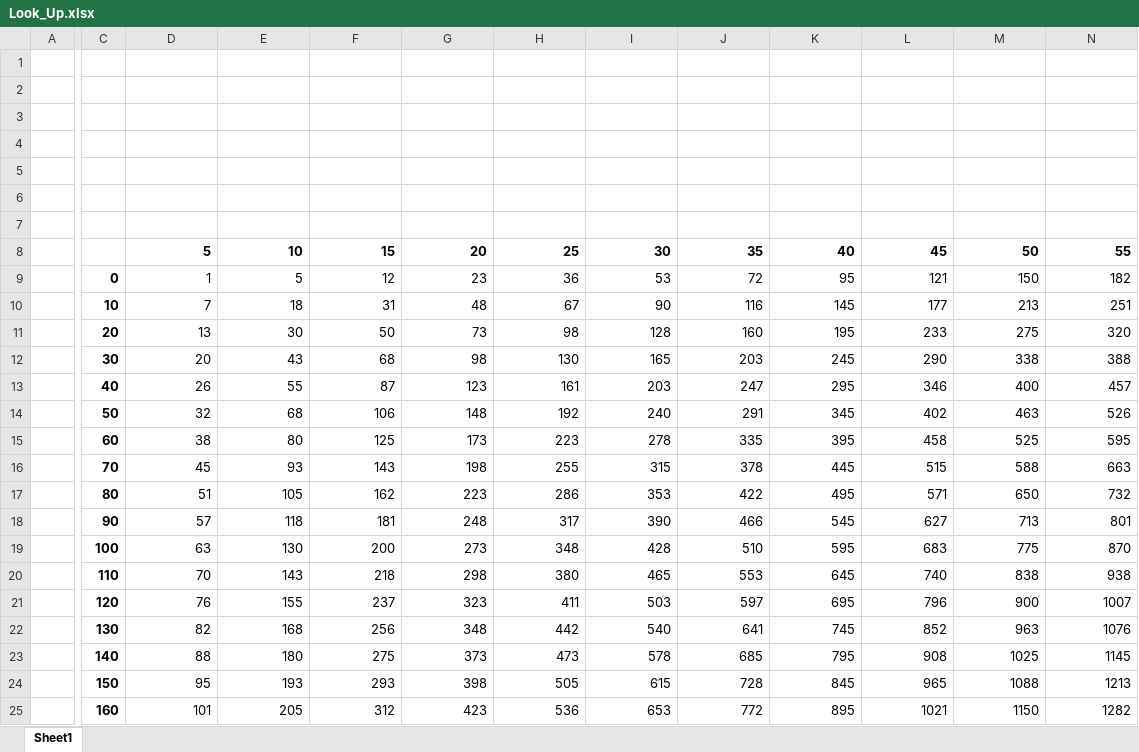
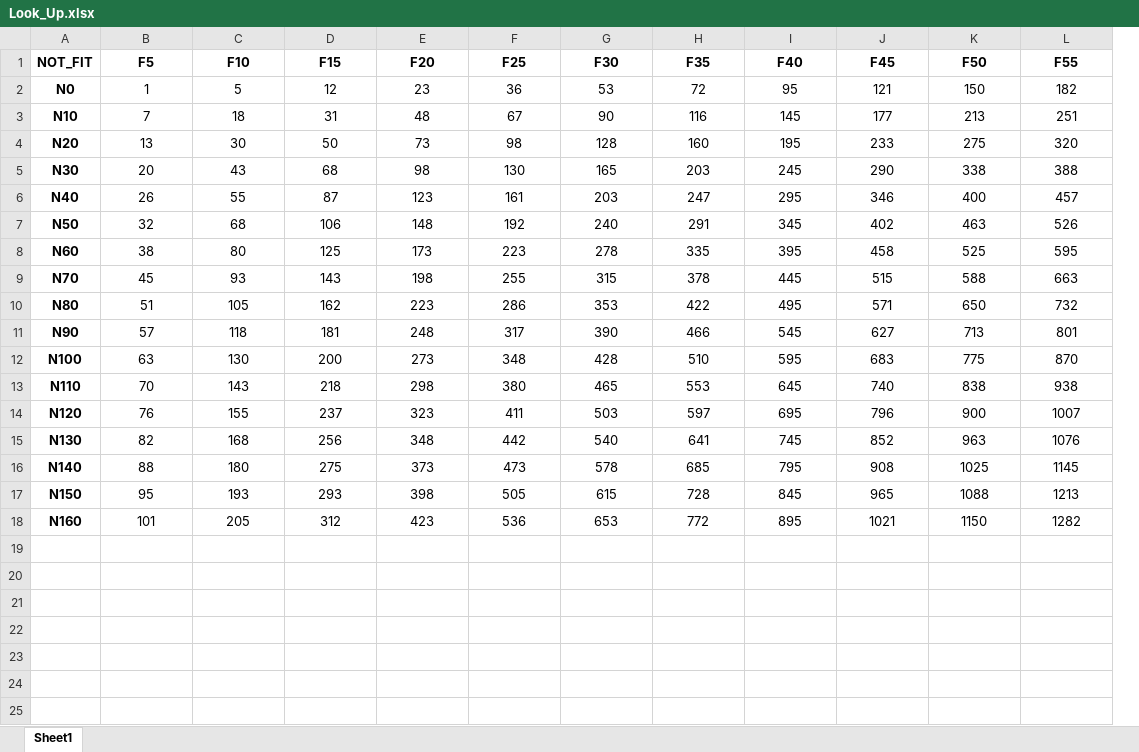
Before and after one commit to fib2001/DISSUB, an Excel workbook: Look_Up.xlsx, sheet Sheet1, drawn as a sheet; only a part is shown, gaps mark what is left out; values as stored, in another font and other column widths than the file's, no borders; removed rows and columns are numbered as before the commit, all else as after; rows hold the shown columns only; the diff covers the shown part only; the diff names each change by its address in the sheet, - before the commit and + after, or states it on an @@ line.

Commit message:
Add files via upload

```diff
--- a/Look_Up.xlsx (sheet Sheet1)
+++ b/Look_Up.xlsx (sheet Sheet1)
-column A, empty
-column C, rows 9-25: 0 | 10 | 20 | 30 | 40 | 50 | 60 | 70 | 80 | 90 | 100 | 110 | 120 | 130 | 140 | 150 | 160
+column A (NOT_FIT), rows 2-18: N0 | N10 | N20 | N30 | N40 | N50 | N60 | N70 | N80 | N90 | N100 | N110 | N120 | N130 | N140 | N150 | N160
-row 1: (empty)
+row 1: NOT_FIT | F5 | F10 | F15 | F20 | F25 | F30 | F35 | F40 | F45 | F50 | F55
-row 2: (empty)
-row 3: (empty)
-row 4: (empty)
-row 5: (empty)
-row 6: (empty)
-row 7: (empty)
-row 8:  |  | 5 | 10 | 15 | 20 | 25 | 30 | 35 | 40 | 45 | 50 | 55
-B2:L18 alignment: right
+B2:L18 alignment: center
```
Also changed, not shown: 1 removed column and cell formats elsewhere in this sheet.
